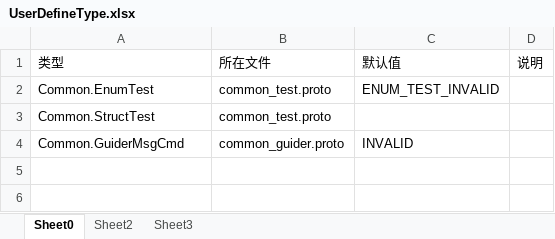
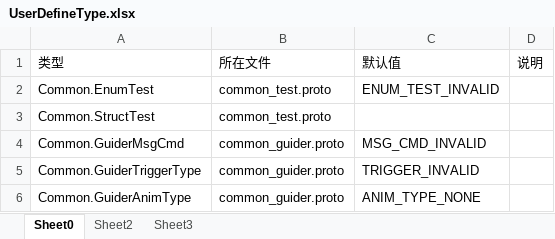
Before and after one commit to laijingfeng/JerryGuider, an Excel workbook: table/tools/UserDefineType.xlsx, sheet Sheet0, drawn as a sheet; values as stored, in another font and other column widths than the file's, no borders; the diff names each change by its address in the sheet, - before the commit and + after, or states it on an @@ line.

```diff
--- a/table/tools/UserDefineType.xlsx (sheet Sheet0)
+++ b/table/tools/UserDefineType.xlsx (sheet Sheet0)
-C4: INVALID
+C4: MSG_CMD_INVALID
+row 5: Common.GuiderTriggerType | common_guider.proto | TRIGGER_INVALID
+row 6: Common.GuiderAnimType | common_guider.proto | ANIM_TYPE_NONE
```
Also changed, not shown: table/table/Guider.xlsx, 22 other files.
